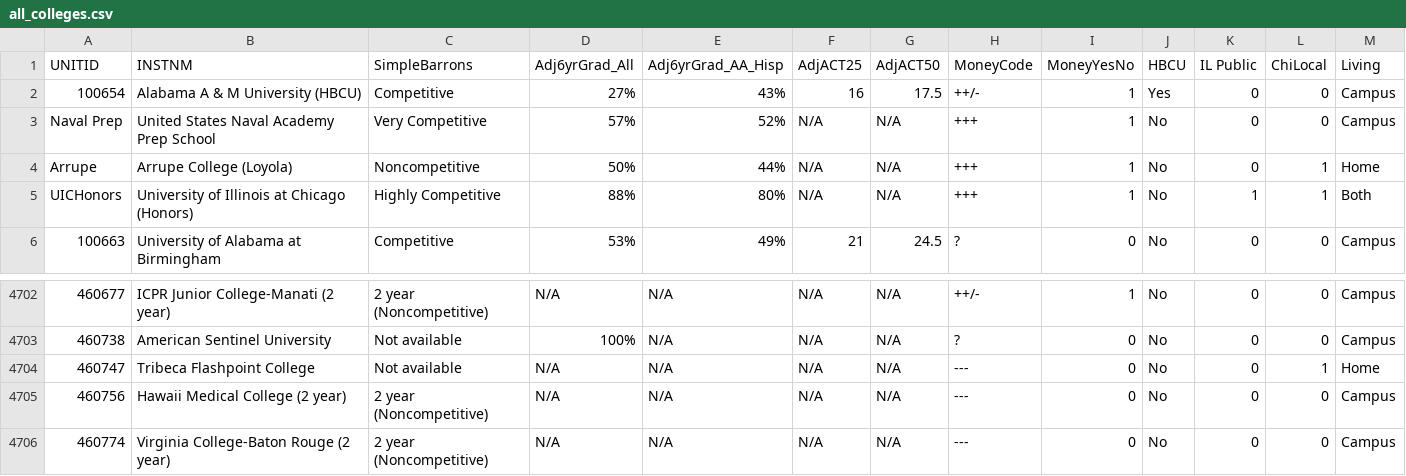
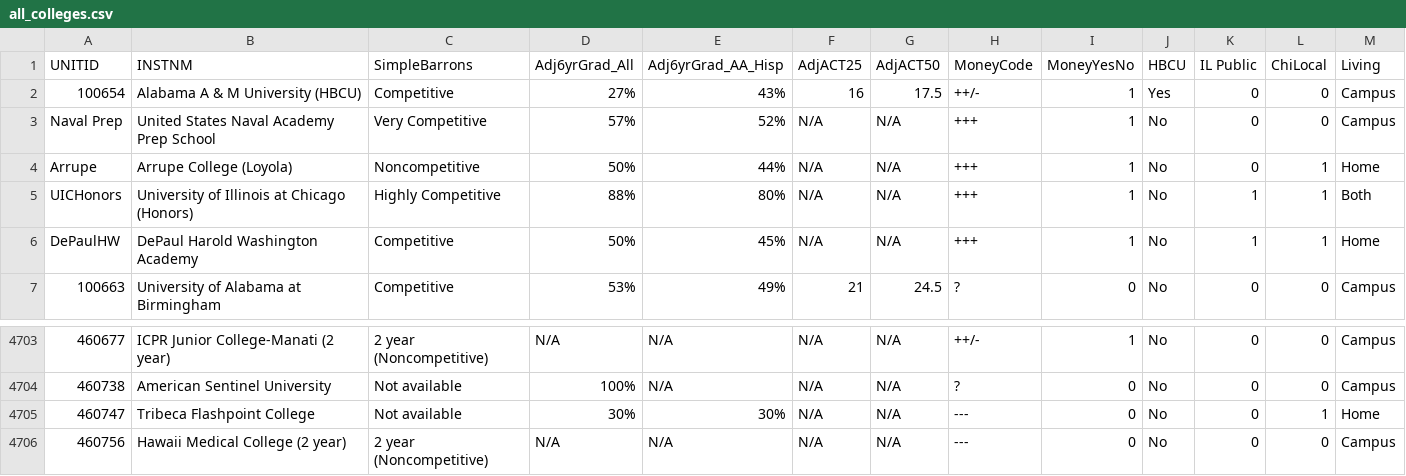
Before and after one commit to nobleschools/award-letters, a CSV file: settings/all_colleges.csv, drawn as a sheet; only a part is shown, gaps mark what is left out; the shorter side is filled out with more unchanged rows.

```diff
--- a/settings/all_colleges.csv
+++ b/settings/all_colleges.csv
@@ -5,2 +5,3 @@ Arrupe,Arrupe College (Loyola),Noncompetitive,50%,44%,N/A,N/A,+++,1,No,0,1,Home
 UICHonors,University of Illinois at Chicago (Honors),Highly Competitive,88%,80%,N/A,N/A,+++,1,No,1,1,Both
+DePaulHW,DePaul Harold Washington Academy,Competitive,50%,45%,N/A,N/A,+++,1,No,1,1,Home
 100663,University of Alabama at Birmingham,Competitive,53%,49%,21,24.5,?,0,No,0,0,Campus
@@ -4703,3 +4704,3 @@ UICHonors,University of Illinois at Chicago (Honors),Highly Competitive,88%,80%,
 460738,American Sentinel University,Not available,100%,N/A,N/A,N/A,?,0,No,0,0,Campus
-460747,Tribeca Flashpoint College,Not available,N/A,N/A,N/A,N/A,---,0,No,0,1,Home
+460747,Tribeca Flashpoint College,Not available,30%,30%,N/A,N/A,---,0,No,0,1,Home
 460756,Hawaii Medical College (2 year),2 year (Noncompetitive),N/A,N/A,N/A,N/A,---,0,No,0,0,Campus
```
Also changed, not shown: 1 other file.
